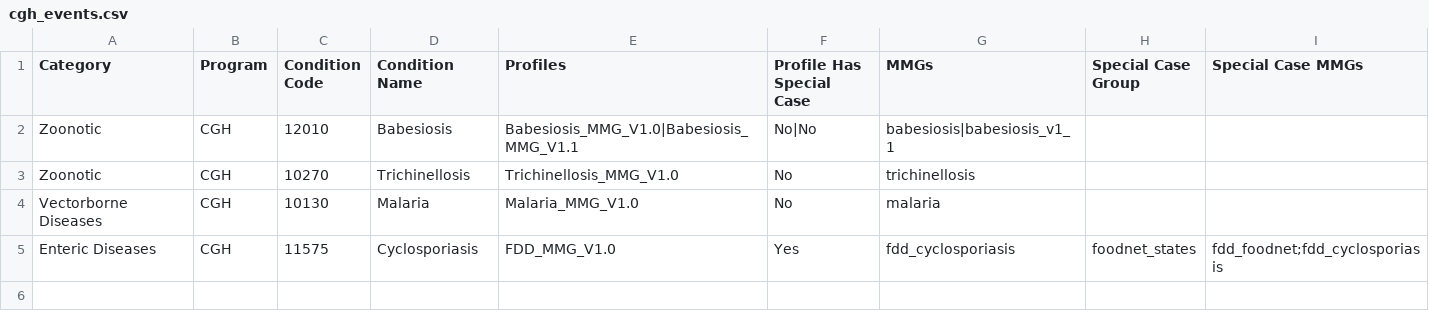
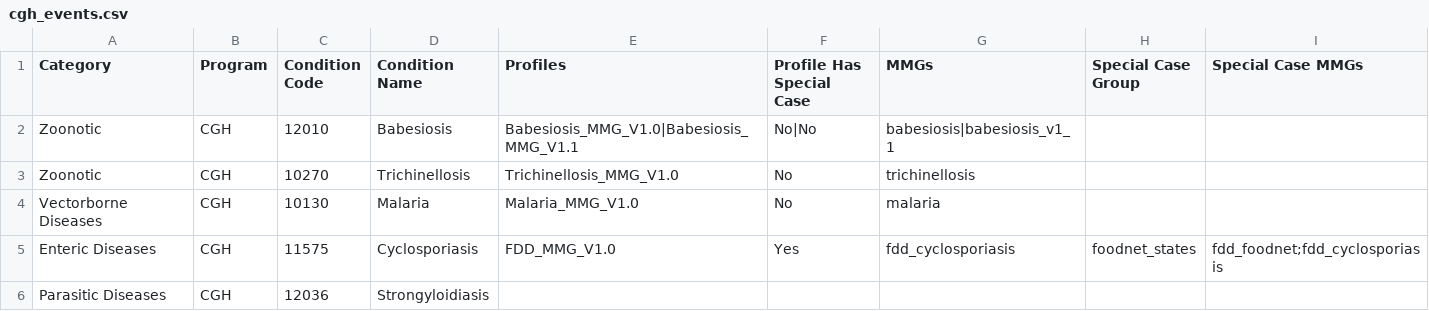
Before and after one commit to CDCgov/data-exchange-hl7, a CSV file: mrr/src/main/resources/event_codes/cgh_events.csv, drawn as a sheet.

```diff
--- a/mrr/src/main/resources/event_codes/cgh_events.csv
+++ b/mrr/src/main/resources/event_codes/cgh_events.csv
@@ -5 +5,2 @@ Vectorborne Diseases,CGH,10130,Malaria,Malaria_MMG_V1.0,No,malaria,,
 Enteric Diseases,CGH,11575,Cyclosporiasis,FDD_MMG_V1.0,Yes,fdd_cyclosporiasis,foodnet_states,fdd_foodnet;fdd_cyclosporiasis
+Parasitic Diseases,CGH,12036,Strongyloidiasis,,,,,
```
Also changed, not shown: mrr/src/main/resources/event_codes/ncezid_events.csv.
